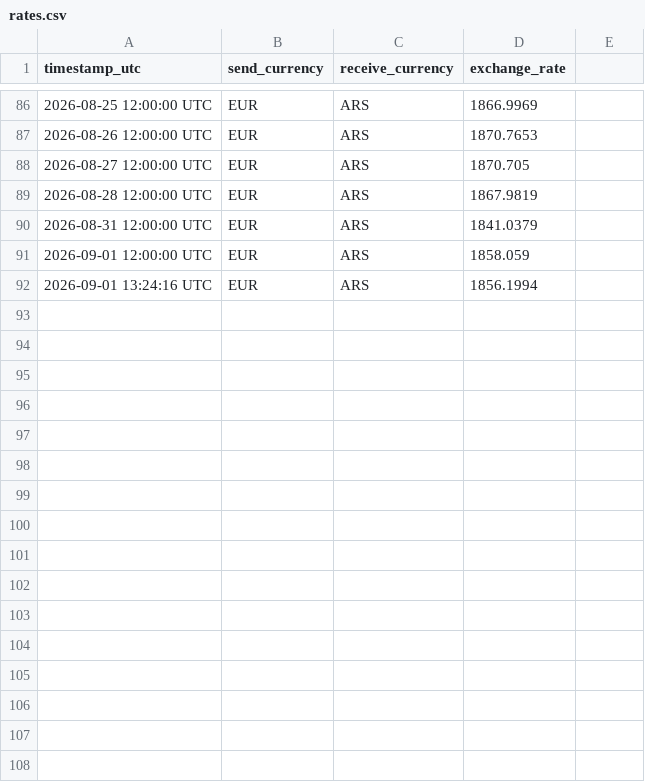
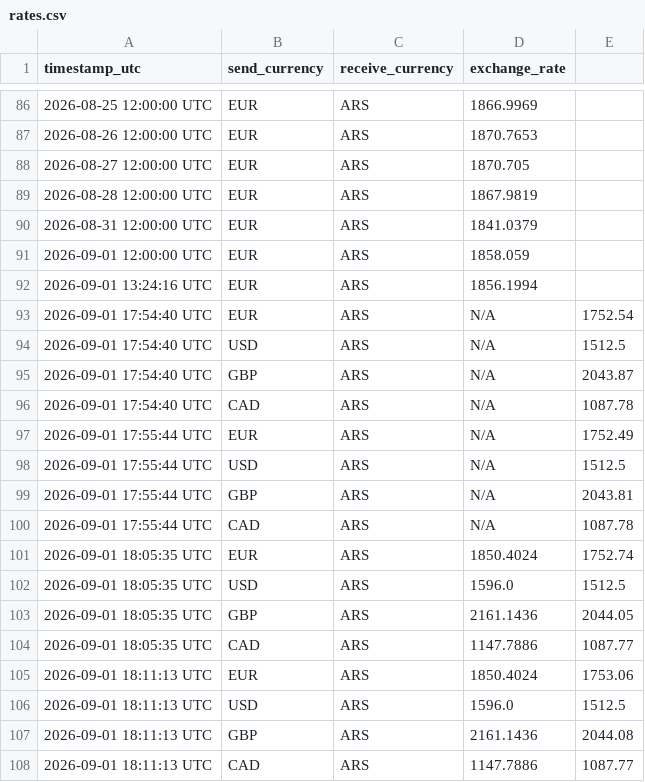
Before and after one commit to Adrian-Fe/WU-drawer, a CSV file: rates.csv, drawn as a sheet; only a part is shown, gaps mark what is left out.

```diff
--- a/rates.csv
+++ b/rates.csv
@@ -92 +92,17 @@ timestamp_utc,send_currency,receive_currency,exchange_rate
 2026-09-01 13:24:16 UTC,EUR,ARS,1856.1994
+2026-09-01 17:54:40 UTC,EUR,ARS,N/A,1752.54
+2026-09-01 17:54:40 UTC,USD,ARS,N/A,1512.5
+2026-09-01 17:54:40 UTC,GBP,ARS,N/A,2043.87
+2026-09-01 17:54:40 UTC,CAD,ARS,N/A,1087.78
+2026-09-01 17:55:44 UTC,EUR,ARS,N/A,1752.49
+2026-09-01 17:55:44 UTC,USD,ARS,N/A,1512.5
+2026-09-01 17:55:44 UTC,GBP,ARS,N/A,2043.81
+2026-09-01 17:55:44 UTC,CAD,ARS,N/A,1087.78
+2026-09-01 18:05:35 UTC,EUR,ARS,1850.4024,1752.74
+2026-09-01 18:05:35 UTC,USD,ARS,1596.0,1512.5
+2026-09-01 18:05:35 UTC,GBP,ARS,2161.1436,2044.05
+2026-09-01 18:05:35 UTC,CAD,ARS,1147.7886,1087.77
+2026-09-01 18:11:13 UTC,EUR,ARS,1850.4024,1753.06
+2026-09-01 18:11:13 UTC,USD,ARS,1596.0,1512.5
+2026-09-01 18:11:13 UTC,GBP,ARS,2161.1436,2044.08
+2026-09-01 18:11:13 UTC,CAD,ARS,1147.7886,1087.77
```
Also changed, not shown: 1 other file.
